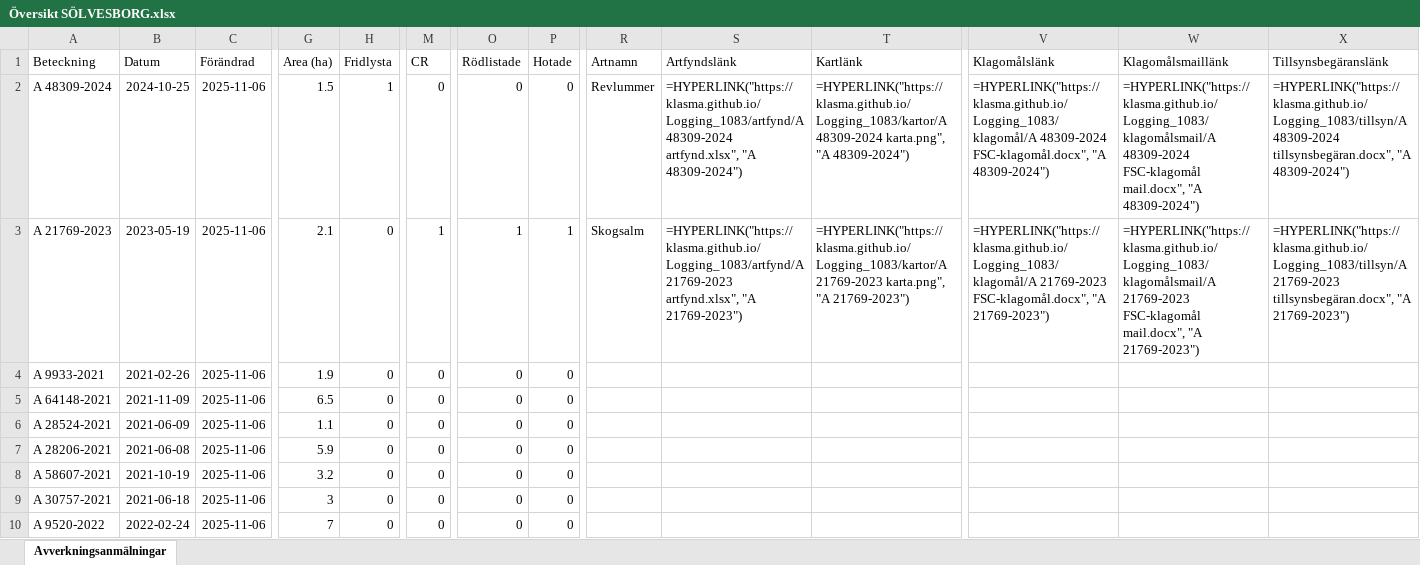
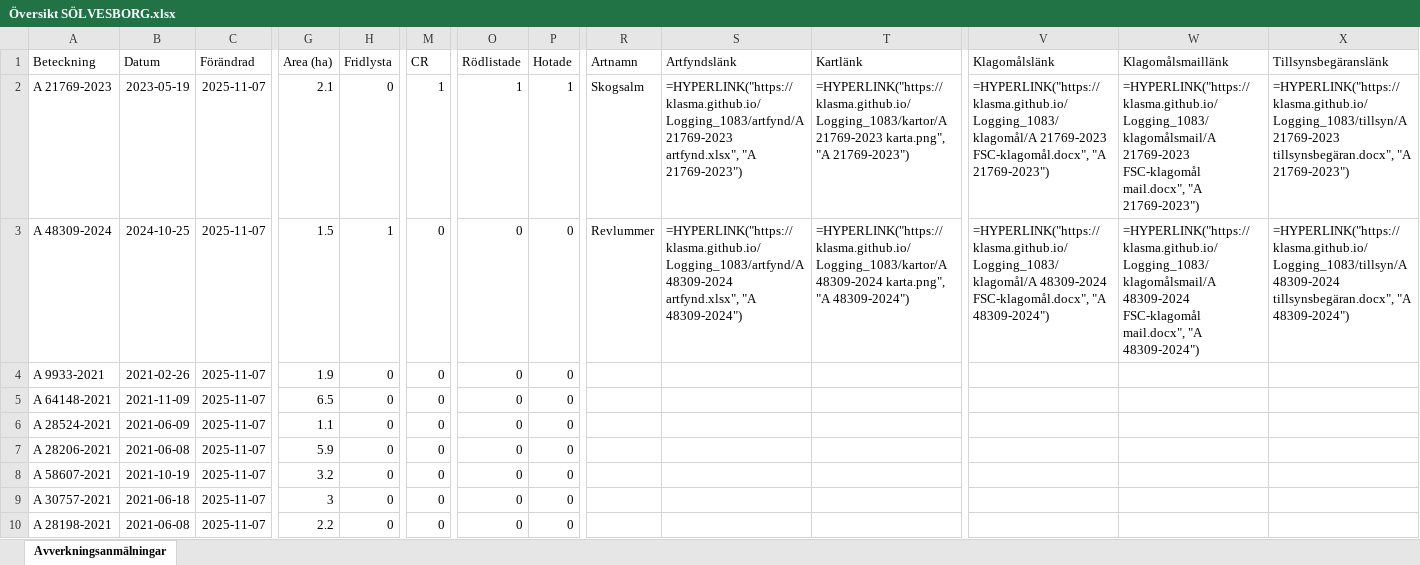
Before and after one commit to klasma/Logging_1083, an Excel workbook: Översikt SÖLVESBORG.xlsx, sheet Avverkningsanmälningar, drawn as a sheet; only a part is shown, gaps mark what is left out; values as stored, in another font and other column widths than the file's, no borders; formulas without a stored value are shown as written; the diff covers the shown part only; the diff names each change by its address in the sheet, - before the commit and + after, or states it on an @@ line.

```diff
--- a/Översikt SÖLVESBORG.xlsx (sheet Avverkningsanmälningar)
+++ b/Översikt SÖLVESBORG.xlsx (sheet Avverkningsanmälningar)
-A2 (Beteckning): A 48309-2024
+A2 (Beteckning): A 21769-2023
-B2 (Datum): 2024-10-25
+B2 (Datum): 2023-05-19
-C2:C10 (Förändrad): 2025-11-06
+C2:C10 (Förändrad): 2025-11-07
-G2 (Area (ha)): 1.5
+G2 (Area (ha)): 2.1
-H2 (Fridlysta): 1
+H2 (Fridlysta): 0
-M2 (CR): 0
+M2 (CR): 1
-O2 (Rödlistade): 0
+O2 (Rödlistade): 1
-P2 (Hotade): 0
+P2 (Hotade): 1
-R2 (Artnamn): Revlummer
+R2 (Artnamn): Skogsalm
-S2 (Artfyndslänk): =HYPERLINK("https://klasma.github.io/Logging_1083/artfynd/A 48309-2024 artfynd.xlsx", "A 48309-2024")
+S2 (Artfyndslänk): =HYPERLINK("https://klasma.github.io/Logging_1083/artfynd/A 21769-2023 artfynd.xlsx", "A 21769-2023")
-T2 (Kartlänk): =HYPERLINK("https://klasma.github.io/Logging_1083/kartor/A 48309-2024 karta.png", "A 48309-2024")
+T2 (Kartlänk): =HYPERLINK("https://klasma.github.io/Logging_1083/kartor/A 21769-2023 karta.png", "A 21769-2023")
-V2 (Klagomålslänk): =HYPERLINK("https://klasma.github.io/Logging_1083/klagomål/A 48309-2024 FSC-klagomål.docx", "A 48309-2024")
+V2 (Klagomålslänk): =HYPERLINK("https://klasma.github.io/Logging_1083/klagomål/A 21769-2023 FSC-klagomål.docx", "A 21769-2023")
-W2 (Klagomålsmaillänk): =HYPERLINK("https://klasma.github.io/Logging_1083/klagomålsmail/A 48309-2024 FSC-klagomål mail.docx", "A 48309-2024")
+W2 (Klagomålsmaillänk): =HYPERLINK("https://klasma.github.io/Logging_1083/klagomålsmail/A 21769-2023 FSC-klagomål mail.docx", "A 21769-2023")
-X2 (Tillsynsbegäranslänk): =HYPERLINK("https://klasma.github.io/Logging_1083/tillsyn/A 48309-2024 tillsynsbegäran.docx", "A 48309-2024")
+X2 (Tillsynsbegäranslänk): =HYPERLINK("https://klasma.github.io/Logging_1083/tillsyn/A 21769-2023 tillsynsbegäran.docx", "A 21769-2023")
-A3 (Beteckning): A 21769-2023
+A3 (Beteckning): A 48309-2024
-B3 (Datum): 2023-05-19
+B3 (Datum): 2024-10-25
-G3 (Area (ha)): 2.1
+G3 (Area (ha)): 1.5
-H3 (Fridlysta): 0
+H3 (Fridlysta): 1
-M3 (CR): 1
+M3 (CR): 0
-O3 (Rödlistade): 1
+O3 (Rödlistade): 0
-P3 (Hotade): 1
+P3 (Hotade): 0
-R3 (Artnamn): Skogsalm
+R3 (Artnamn): Revlummer
-S3 (Artfyndslänk): =HYPERLINK("https://klasma.github.io/Logging_1083/artfynd/A 21769-2023 artfynd.xlsx", "A 21769-2023")
+S3 (Artfyndslänk): =HYPERLINK("https://klasma.github.io/Logging_1083/artfynd/A 48309-2024 artfynd.xlsx", "A 48309-2024")
-T3 (Kartlänk): =HYPERLINK("https://klasma.github.io/Logging_1083/kartor/A 21769-2023 karta.png", "A 21769-2023")
+T3 (Kartlänk): =HYPERLINK("https://klasma.github.io/Logging_1083/kartor/A 48309-2024 karta.png", "A 48309-2024")
-V3 (Klagomålslänk): =HYPERLINK("https://klasma.github.io/Logging_1083/klagomål/A 21769-2023 FSC-klagomål.docx", "A 21769-2023")
+V3 (Klagomålslänk): =HYPERLINK("https://klasma.github.io/Logging_1083/klagomål/A 48309-2024 FSC-klagomål.docx", "A 48309-2024")
-W3 (Klagomålsmaillänk): =HYPERLINK("https://klasma.github.io/Logging_1083/klagomålsmail/A 21769-2023 FSC-klagomål mail.docx", "A 21769-2023")
+W3 (Klagomålsmaillänk): =HYPERLINK("https://klasma.github.io/Logging_1083/klagomålsmail/A 48309-2024 FSC-klagomål mail.docx", "A 48309-2024")
-X3 (Tillsynsbegäranslänk): =HYPERLINK("https://klasma.github.io/Logging_1083/tillsyn/A 21769-2023 tillsynsbegäran.docx", "A 21769-2023")
+X3 (Tillsynsbegäranslänk): =HYPERLINK("https://klasma.github.io/Logging_1083/tillsyn/A 48309-2024 tillsynsbegäran.docx", "A 48309-2024")
-A10 (Beteckning): A 9520-2022
+A10 (Beteckning): A 28198-2021
-B10 (Datum): 2022-02-24
+B10 (Datum): 2021-06-08
-G10 (Area (ha)): 7
+G10 (Area (ha)): 2.2
```
Also changed, not shown: 333 edited cells elsewhere in this sheet, artfynd/A 21769-2023 artfynd.xlsx, artfynd/A 48309-2024 artfynd.xlsx, 9 other files.
